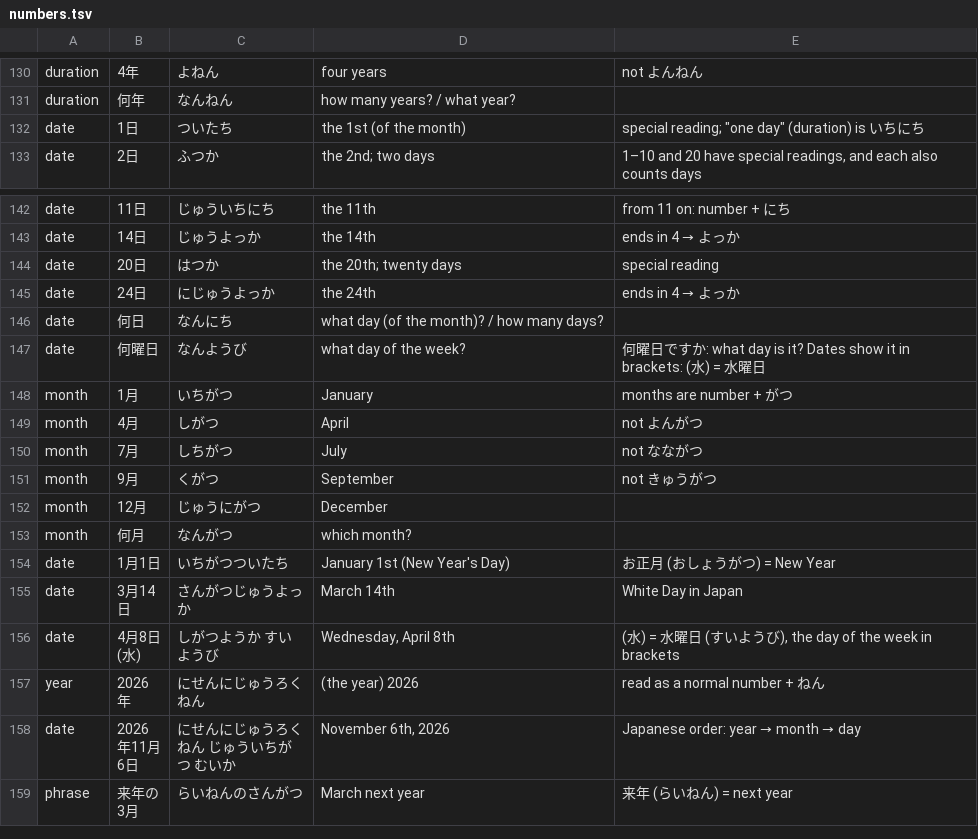
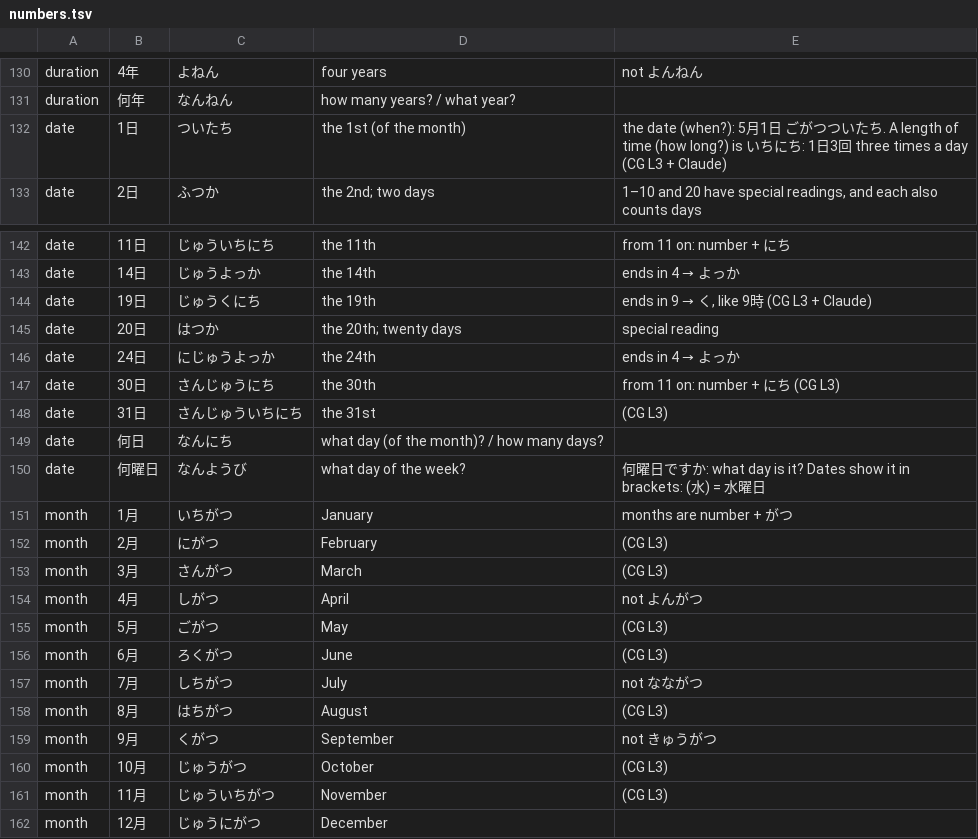
Before and after one commit to u-Shiyuh/notes-to-anki, a TSV file: numbers.tsv, drawn as a sheet; only a part is shown, gaps mark what is left out; the shorter side is filled out with more unchanged rows.

Commit message:
CG lesson 3 addendum: months 2/3/5/6/8/10/11月, dates 19日/30日/31日, ついたち vs いちにち notes

```diff
--- a/numbers.tsv
+++ b/numbers.tsv
@@ -131,3 +131,3 @@ duration	4年	よねん	four years	not よんねん
 duration	何年	なんねん	how many years? / what year?
-date	1日	ついたち	the 1st (of the month)	special reading; "one day" (duration) is いちにち
+date	1日	ついたち	the 1st (of the month)	the date (when?): 5月1日 ごがつついたち. A length of time (how long?) is いちにち: 1日3回 three times a day (CG L3 + Claude)
 date	2日	ふつか	the 2nd; two days	1–10 and 20 have special readings, and each also counts days
@@ -143,4 +143,7 @@ date	11日	じゅういちにち	the 11th	from 11 on: number + にち
 date	14日	じゅうよっか	the 14th	ends in 4 → よっか
+date	19日	じゅうくにち	the 19th	ends in 9 → く, like 9時 (CG L3 + Claude)
 date	20日	はつか	the 20th; twenty days	special reading
 date	24日	にじゅうよっか	the 24th	ends in 4 → よっか
+date	30日	さんじゅうにち	the 30th	from 11 on: number + にち (CG L3)
+date	31日	さんじゅういちにち	the 31st	(CG L3)
 date	何日	なんにち	what day (of the month)? / how many days?
@@ -148,5 +151,12 @@ date	何曜日	なんようび	what day of the week?	何曜日ですか: what da
 month	1月	いちがつ	January	months are number + がつ
+month	2月	にがつ	February	(CG L3)
+month	3月	さんがつ	March	(CG L3)
 month	4月	しがつ	April	not よんがつ
+month	5月	ごがつ	May	(CG L3)
+month	6月	ろくがつ	June	(CG L3)
 month	7月	しちがつ	July	not なながつ
+month	8月	はちがつ	August	(CG L3)
 month	9月	くがつ	September	not きゅうがつ
+month	10月	じゅうがつ	October	(CG L3)
+month	11月	じゅういちがつ	November	(CG L3)
 month	12月	じゅうにがつ	December
```
Also changed, not shown: references.tsv, words.tsv, 2 other files.
